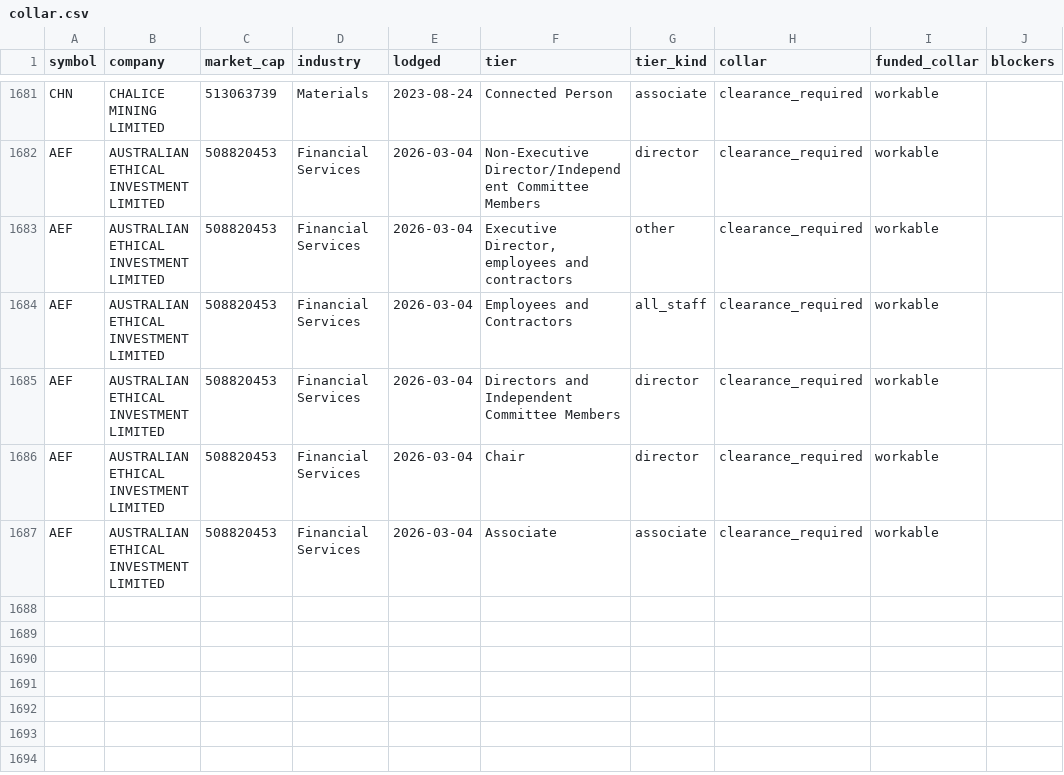
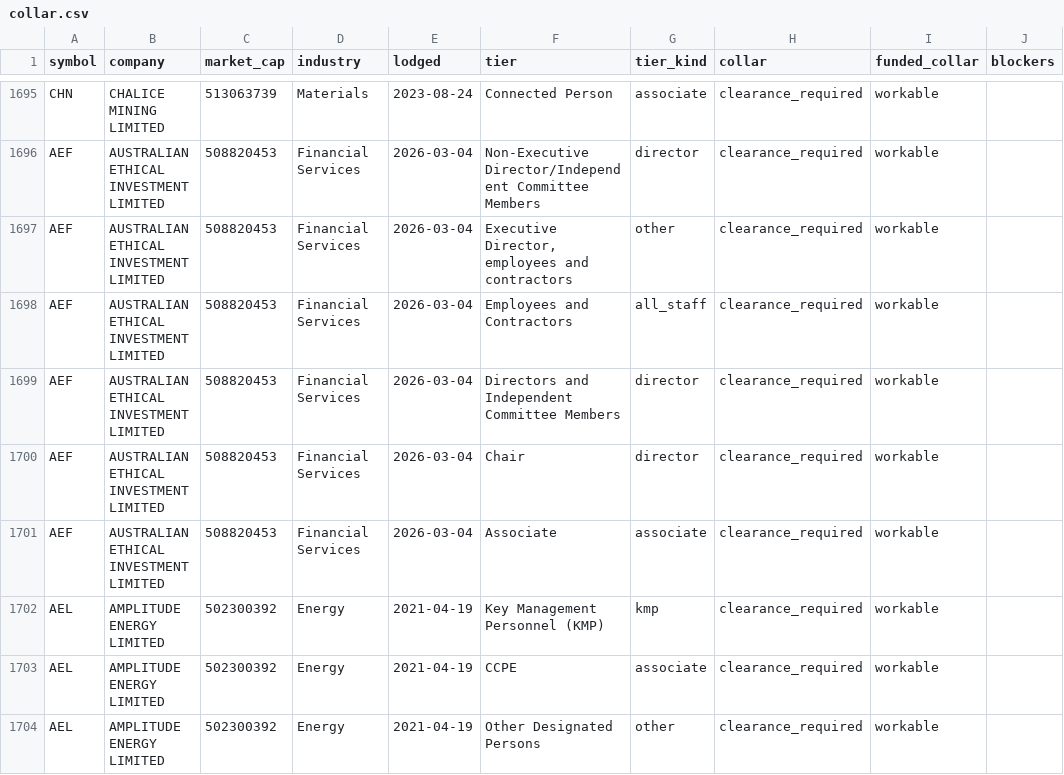
Before and after one commit to Lachlan1478/asx-trading-policies, a CSV file: data/tables/collar.csv, drawn as a sheet; only a part is shown, gaps mark what is left out; the diff covers the shown part only; the diff names each change by its address in the sheet, - before the commit and + after, or states it on an @@ line.

```diff
--- a/data/tables/collar.csv
+++ b/data/tables/collar.csv
+row 1702: AEL | AMPLITUDE ENERGY LIMITED | 502300392 | Energy | 2021-04-19 | Key Management Personnel (KMP) | kmp | clearance_required | workable
+row 1703: AEL | AMPLITUDE ENERGY LIMITED | 502300392 | Energy | 2021-04-19 | CCPE | associate | clearance_required | workable
+row 1704: AEL | AMPLITUDE ENERGY LIMITED | 502300392 | Energy | 2021-04-19 | Other Designated Persons | other | clearance_required | workable
```
Also changed, not shown: 17 added rows elsewhere in this file, data/tables/windows.csv, 10 other files.
